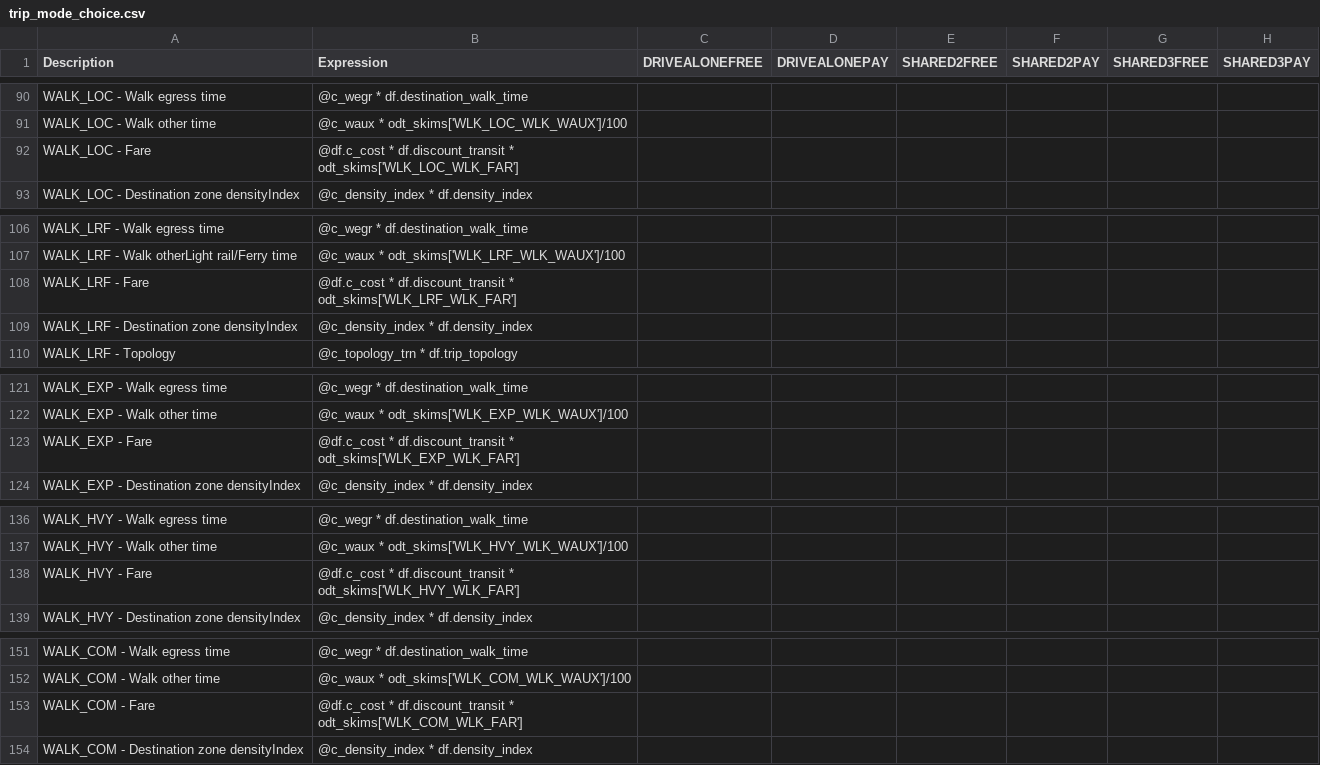
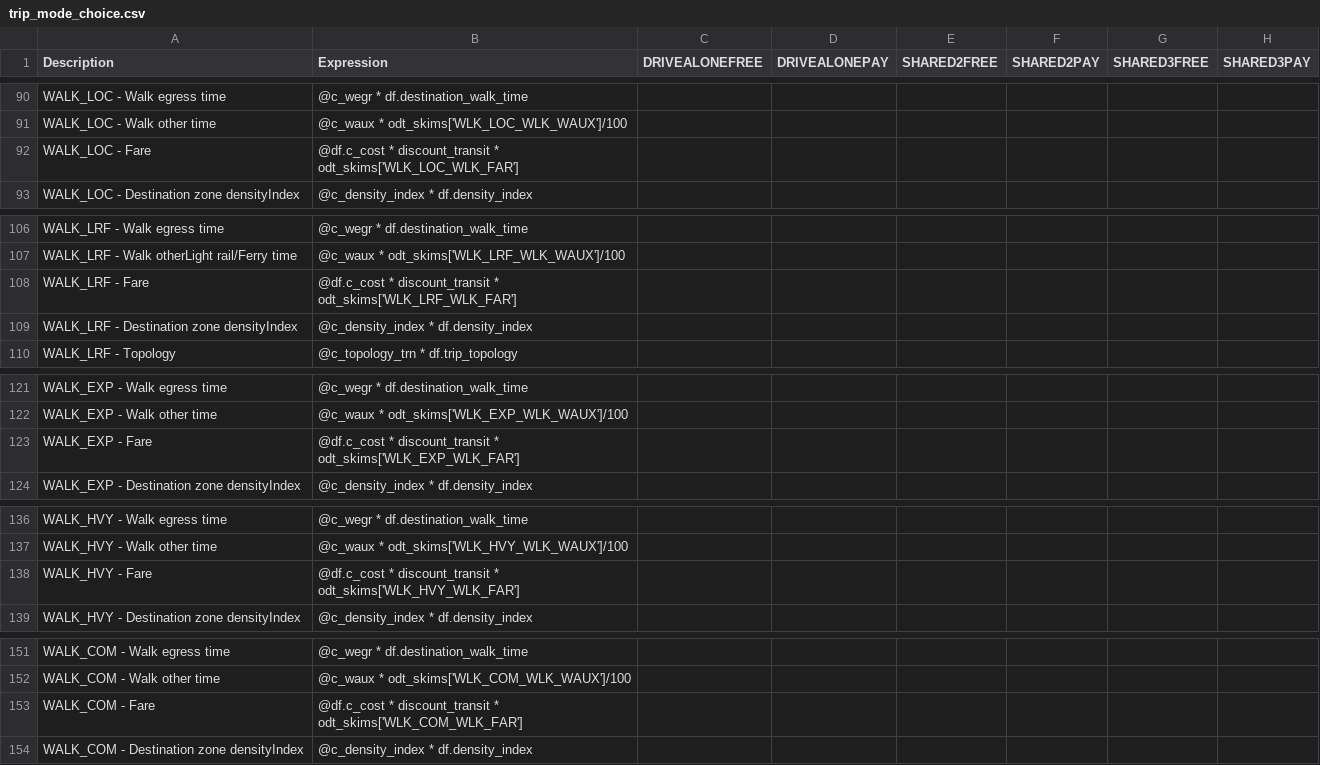
Before and after one commit to LBNL-UCB-STI/activitysim-configs-sfbay, a CSV file: configs/trip_mode_choice.csv, drawn as a sheet; only a part is shown, gaps mark what is left out; the diff covers the shown part only; the diff names each change by its address in the sheet, - before the commit and + after, or states it on an @@ line.

Commit message:
update transit incentives configs

```diff
--- a/configs/trip_mode_choice.csv
+++ b/configs/trip_mode_choice.csv
-B92 (Expression): @df.c_cost * df.discount_transit * odt_skims['WLK_LOC_WLK_FAR']
+B92 (Expression): @df.c_cost * discount_transit * odt_skims['WLK_LOC_WLK_FAR']
-B108 (Expression): @df.c_cost * df.discount_transit * odt_skims['WLK_LRF_WLK_FAR']
+B108 (Expression): @df.c_cost * discount_transit * odt_skims['WLK_LRF_WLK_FAR']
-B123 (Expression): @df.c_cost * df.discount_transit * odt_skims['WLK_EXP_WLK_FAR']
+B123 (Expression): @df.c_cost * discount_transit * odt_skims['WLK_EXP_WLK_FAR']
-B138 (Expression): @df.c_cost * df.discount_transit * odt_skims['WLK_HVY_WLK_FAR']
+B138 (Expression): @df.c_cost * discount_transit * odt_skims['WLK_HVY_WLK_FAR']
-B153 (Expression): @df.c_cost * df.discount_transit * odt_skims['WLK_COM_WLK_FAR']
+B153 (Expression): @df.c_cost * discount_transit * odt_skims['WLK_COM_WLK_FAR']
```
Also changed, not shown: 10 edited cells elsewhere in this file, configs/tour_mode_choice.csv.
